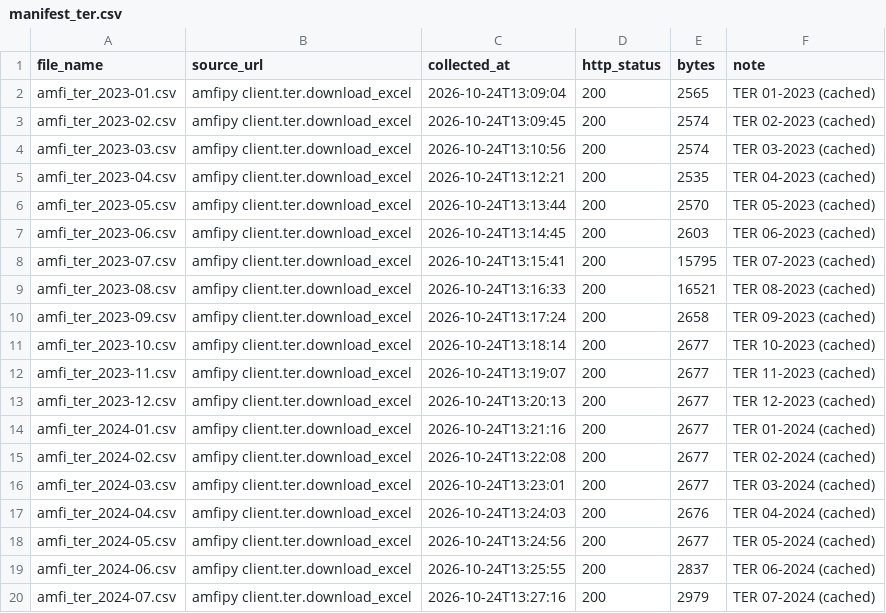
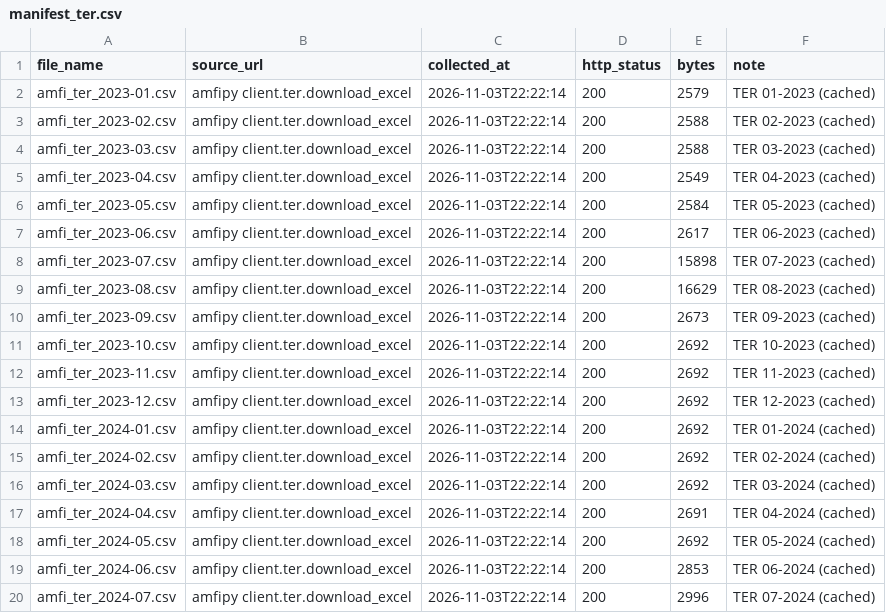
Before and after one commit to bombaymadras/dcvproject, a CSV file: raw/manifest_ter.csv, drawn as a sheet; only a part is shown; the diff covers the shown part only.

```diff
--- a/raw/manifest_ter.csv
+++ b/raw/manifest_ter.csv
@@ -1,20 +1,20 @@
 file_name,source_url,collected_at,http_status,bytes,note
-amfi_ter_2023-01.csv,amfipy client.ter.download_excel,2026-10-24T13:09:04,200,2565,TER 01-2023 (cached)
-amfi_ter_2023-02.csv,amfipy client.ter.download_excel,2026-10-24T13:09:45,200,2574,TER 02-2023 (cached)
-amfi_ter_2023-03.csv,amfipy client.ter.download_excel,2026-10-24T13:10:56,200,2574,TER 03-2023 (cached)
-amfi_ter_2023-04.csv,amfipy client.ter.download_excel,2026-10-24T13:12:21,200,2535,TER 04-2023 (cached)
-amfi_ter_2023-05.csv,amfipy client.ter.download_excel,2026-10-24T13:13:44,200,2570,TER 05-2023 (cached)
-amfi_ter_2023-06.csv,amfipy client.ter.download_excel,2026-10-24T13:14:45,200,2603,TER 06-2023 (cached)
-amfi_ter_2023-07.csv,amfipy client.ter.download_excel,2026-10-24T13:15:41,200,15795,TER 07-2023 (cached)
-amfi_ter_2023-08.csv,amfipy client.ter.download_excel,2026-10-24T13:16:33,200,16521,TER 08-2023 (cached)
-amfi_ter_2023-09.csv,amfipy client.ter.download_excel,2026-10-24T13:17:24,200,2658,TER 09-2023 (cached)
-amfi_ter_2023-10.csv,amfipy client.ter.download_excel,2026-10-24T13:18:14,200,2677,TER 10-2023 (cached)
-amfi_ter_2023-11.csv,amfipy client.ter.download_excel,2026-10-24T13:19:07,200,2677,TER 11-2023 (cached)
-amfi_ter_2023-12.csv,amfipy client.ter.download_excel,2026-10-24T13:20:13,200,2677,TER 12-2023 (cached)
-amfi_ter_2024-01.csv,amfipy client.ter.download_excel,2026-10-24T13:21:16,200,2677,TER 01-2024 (cached)
-amfi_ter_2024-02.csv,amfipy client.ter.download_excel,2026-10-24T13:22:08,200,2677,TER 02-2024 (cached)
-amfi_ter_2024-03.csv,amfipy client.ter.download_excel,2026-10-24T13:23:01,200,2677,TER 03-2024 (cached)
-amfi_ter_2024-04.csv,amfipy client.ter.download_excel,2026-10-24T13:24:03,200,2676,TER 04-2024 (cached)
-amfi_ter_2024-05.csv,amfipy client.ter.download_excel,2026-10-24T13:24:56,200,2677,TER 05-2024 (cached)
-amfi_ter_2024-06.csv,amfipy client.ter.download_excel,2026-10-24T13:25:55,200,2837,TER 06-2024 (cached)
-amfi_ter_2024-07.csv,amfipy client.ter.download_excel,2026-10-24T13:27:16,200,2979,TER 07-2024 (cached)
+amfi_ter_2023-01.csv,amfipy client.ter.download_excel,2026-11-03T22:22:14,200,2579,TER 01-2023 (cached)
+amfi_ter_2023-02.csv,amfipy client.ter.download_excel,2026-11-03T22:22:14,200,2588,TER 02-2023 (cached)
+amfi_ter_2023-03.csv,amfipy client.ter.download_excel,2026-11-03T22:22:14,200,2588,TER 03-2023 (cached)
+amfi_ter_2023-04.csv,amfipy client.ter.download_excel,2026-11-03T22:22:14,200,2549,TER 04-2023 (cached)
+amfi_ter_2023-05.csv,amfipy client.ter.download_excel,2026-11-03T22:22:14,200,2584,TER 05-2023 (cached)
+amfi_ter_2023-06.csv,amfipy client.ter.download_excel,2026-11-03T22:22:14,200,2617,TER 06-2023 (cached)
+amfi_ter_2023-07.csv,amfipy client.ter.download_excel,2026-11-03T22:22:14,200,15898,TER 07-2023 (cached)
+amfi_ter_2023-08.csv,amfipy client.ter.download_excel,2026-11-03T22:22:14,200,16629,TER 08-2023 (cached)
+amfi_ter_2023-09.csv,amfipy client.ter.download_excel,2026-11-03T22:22:14,200,2673,TER 09-2023 (cached)
+amfi_ter_2023-10.csv,amfipy client.ter.download_excel,2026-11-03T22:22:14,200,2692,TER 10-2023 (cached)
+amfi_ter_2023-11.csv,amfipy client.ter.download_excel,2026-11-03T22:22:14,200,2692,TER 11-2023 (cached)
+amfi_ter_2023-12.csv,amfipy client.ter.download_excel,2026-11-03T22:22:14,200,2692,TER 12-2023 (cached)
+amfi_ter_2024-01.csv,amfipy client.ter.download_excel,2026-11-03T22:22:14,200,2692,TER 01-2024 (cached)
+amfi_ter_2024-02.csv,amfipy client.ter.download_excel,2026-11-03T22:22:14,200,2692,TER 02-2024 (cached)
+amfi_ter_2024-03.csv,amfipy client.ter.download_excel,2026-11-03T22:22:14,200,2692,TER 03-2024 (cached)
+amfi_ter_2024-04.csv,amfipy client.ter.download_excel,2026-11-03T22:22:14,200,2691,TER 04-2024 (cached)
+amfi_ter_2024-05.csv,amfipy client.ter.download_excel,2026-11-03T22:22:14,200,2692,TER 05-2024 (cached)
+amfi_ter_2024-06.csv,amfipy client.ter.download_excel,2026-11-03T22:22:14,200,2853,TER 06-2024 (cached)
+amfi_ter_2024-07.csv,amfipy client.ter.download_excel,2026-11-03T22:22:14,200,2996,TER 07-2024 (cached)
```
Also changed, not shown: 52 edited cells elsewhere in this file, logs/cleaning_log.csv, logs/name_collisions.csv, 31 other files.
